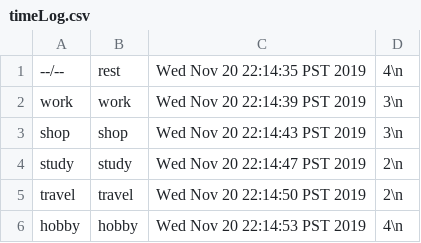
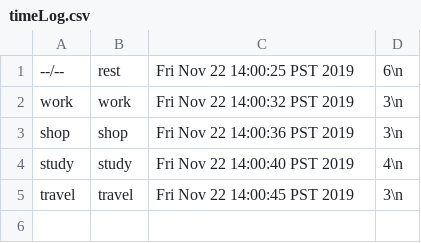
Before and after one commit to Zevlin/CPSC-210-Project-Final-Submission, a CSV file: data/timeLog.csv, drawn as a sheet.

```diff
--- a/data/timeLog.csv
+++ b/data/timeLog.csv
@@ -1,6 +1,5 @@
---/--,rest,Wed Nov 20 22:14:35 PST 2019,4\n
-work,work,Wed Nov 20 22:14:39 PST 2019,3\n
-shop,shop,Wed Nov 20 22:14:43 PST 2019,3\n
-study,study,Wed Nov 20 22:14:47 PST 2019,2\n
-travel,travel,Wed Nov 20 22:14:50 PST 2019,2\n
-hobby,hobby,Wed Nov 20 22:14:53 PST 2019,4\n
+--/--,rest,Fri Nov 22 14:00:25 PST 2019,6\n
+work,work,Fri Nov 22 14:00:32 PST 2019,3\n
+shop,shop,Fri Nov 22 14:00:36 PST 2019,3\n
+study,study,Fri Nov 22 14:00:40 PST 2019,4\n
+travel,travel,Fri Nov 22 14:00:45 PST 2019,3\n
```
Also changed, not shown: 3 other files.
